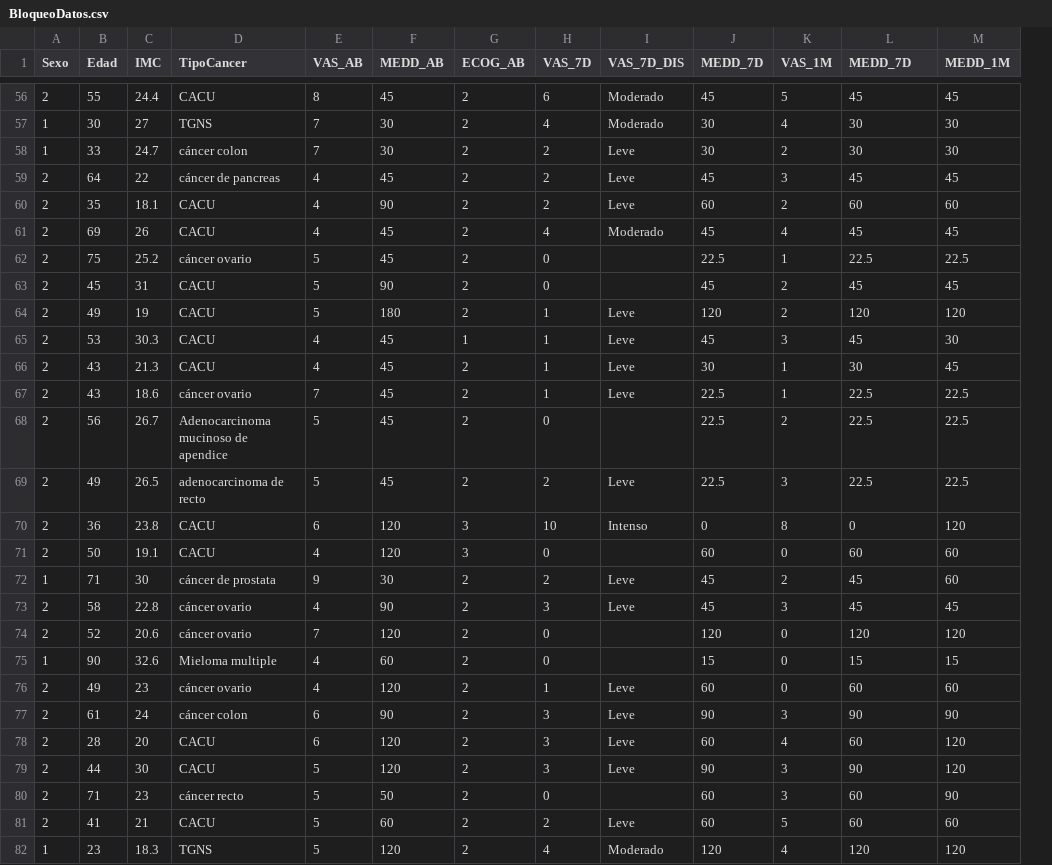
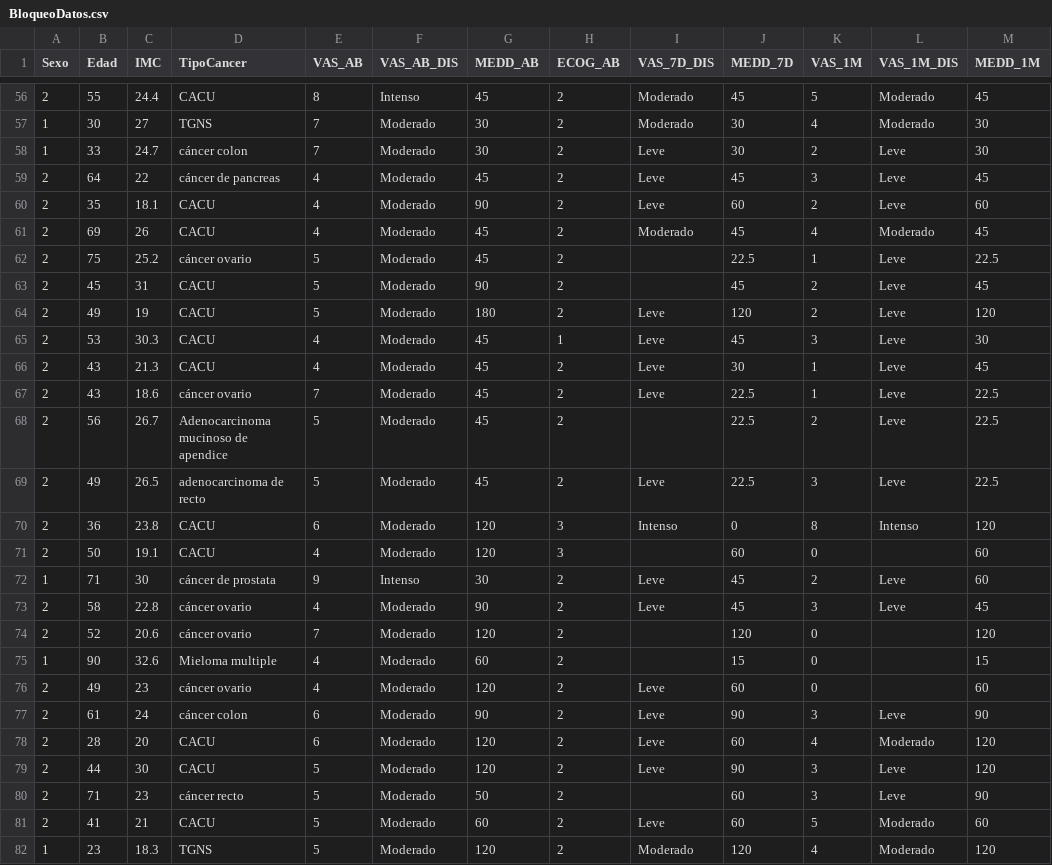
Before and after one commit to KaLizzyGam/2022-ModelosLinealesGeneralizados, a CSV file: data/BloqueoDatos.csv, drawn as a sheet; only a part is shown, gaps mark what is left out; removed rows and columns are numbered as before the commit, all else as after; the diff covers the shown part only; the diff names each change by its address in the sheet, - before the commit and + after, or states it on an @@ line.

```diff
--- a/data/BloqueoDatos.csv
+++ b/data/BloqueoDatos.csv
+column F (VAS_AB_DIS), rows 56-82: Intenso | Moderado | Moderado | Moderado | Moderado | Moderado | Moderado | Moderado | Moderado | Moderado | Moderado | Moderado | Moderado | Moderado | Moderado | Moderado | Intenso | Moderado | Moderado | Moderado | Moderado | Moderado | Moderado | Moderado | Moderado | Moderado | Moderado
-column H (VAS_7D), rows 56-82: 6 | 4 | 2 | 2 | 2 | 4 | 0 | 0 | 1 | 1 | 1 | 1 | 0 | 2 | 10 | 0 | 2 | 3 | 0 | 0 | 1 | 3 | 3 | 3 | 0 | 2 | 4
-L1: MEDD_7D
+L1: VAS_1M_DIS
-L56 (VAS_1M_DIS): 45
+L56 (VAS_1M_DIS): Moderado
-L57 (VAS_1M_DIS): 30
+L57 (VAS_1M_DIS): Moderado
-L58 (VAS_1M_DIS): 30
+L58 (VAS_1M_DIS): Leve
-L59 (VAS_1M_DIS): 45
+L59 (VAS_1M_DIS): Leve
-L60 (VAS_1M_DIS): 60
+L60 (VAS_1M_DIS): Leve
-L61 (VAS_1M_DIS): 45
+L61 (VAS_1M_DIS): Moderado
-L62 (VAS_1M_DIS): 22.5
+L62 (VAS_1M_DIS): Leve
-L63 (VAS_1M_DIS): 45
+L63 (VAS_1M_DIS): Leve
-L64 (VAS_1M_DIS): 120
+L64 (VAS_1M_DIS): Leve
-L65 (VAS_1M_DIS): 45
+L65 (VAS_1M_DIS): Leve
-L66 (VAS_1M_DIS): 30
+L66 (VAS_1M_DIS): Leve
-L67:L69 (VAS_1M_DIS): 22.5
+L67:L69 (VAS_1M_DIS): Leve
-L70 (VAS_1M_DIS): 0
+L70 (VAS_1M_DIS): Intenso
-L71 (VAS_1M_DIS): 60
+L71 (VAS_1M_DIS): (empty)
-L72:L73 (VAS_1M_DIS): 45
+L72:L73 (VAS_1M_DIS): Leve
-L74 (VAS_1M_DIS): 120
+L74 (VAS_1M_DIS): (empty)
-L75 (VAS_1M_DIS): 15
+L75 (VAS_1M_DIS): (empty)
-L76 (VAS_1M_DIS): 60
+L76 (VAS_1M_DIS): (empty)
-L77 (VAS_1M_DIS): 90
+L77 (VAS_1M_DIS): Leve
-L78 (VAS_1M_DIS): 60
+L78 (VAS_1M_DIS): Moderado
-L79 (VAS_1M_DIS): 90
+L79 (VAS_1M_DIS): Leve
-L80 (VAS_1M_DIS): 60
+L80 (VAS_1M_DIS): Leve
-L81 (VAS_1M_DIS): 60
+L81 (VAS_1M_DIS): Moderado
-L82 (VAS_1M_DIS): 120
+L82 (VAS_1M_DIS): Moderado
```
Also changed, not shown: 93 edited cells elsewhere in this file.
